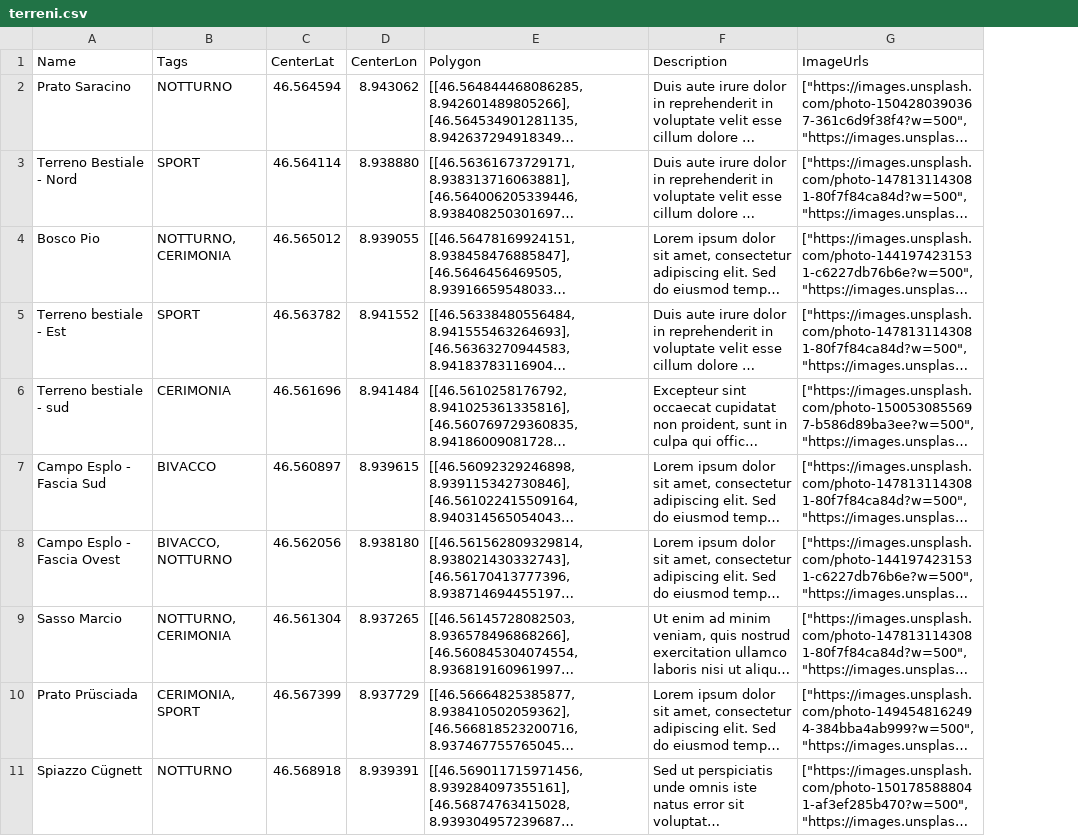
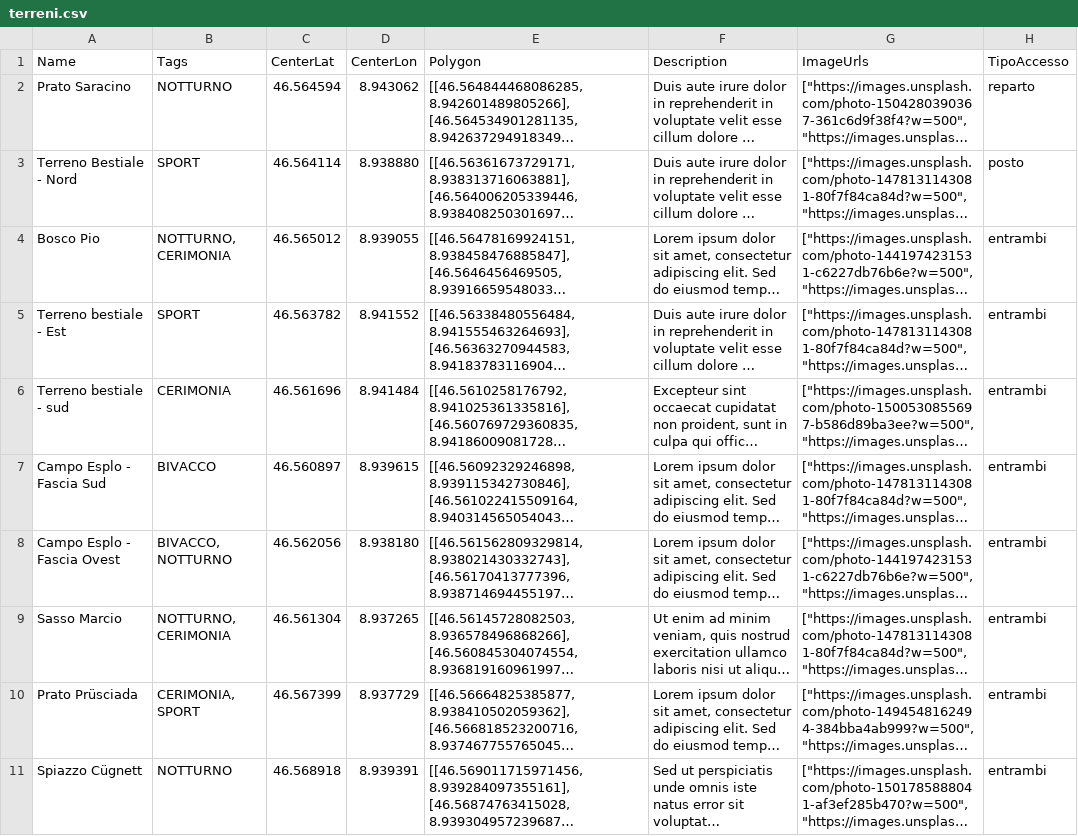
Before and after one commit to aTobyWanKenobi/cc-prog-management, a CSV file: data/seed/terreni.csv, drawn as a sheet; only a part is shown; long unchanged cells end in …; the diff names each change by its address in the sheet, - before the commit and + after, or states it on an @@ line.

```diff
--- a/data/seed/terreni.csv
+++ b/data/seed/terreni.csv
+column H (TipoAccesso), rows 2-11: reparto | posto | entrambi | entrambi | entrambi | entrambi | entrambi | entrambi | entrambi | entrambi
```
Also changed, not shown: 7 other files.
